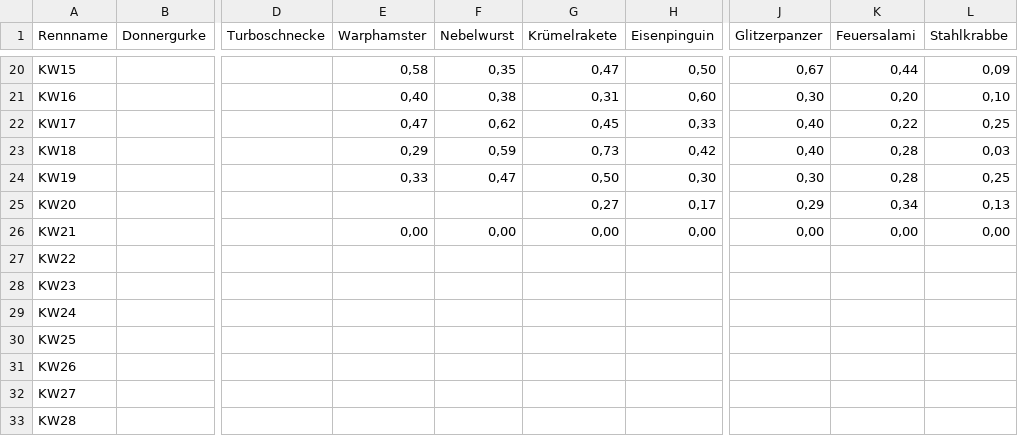
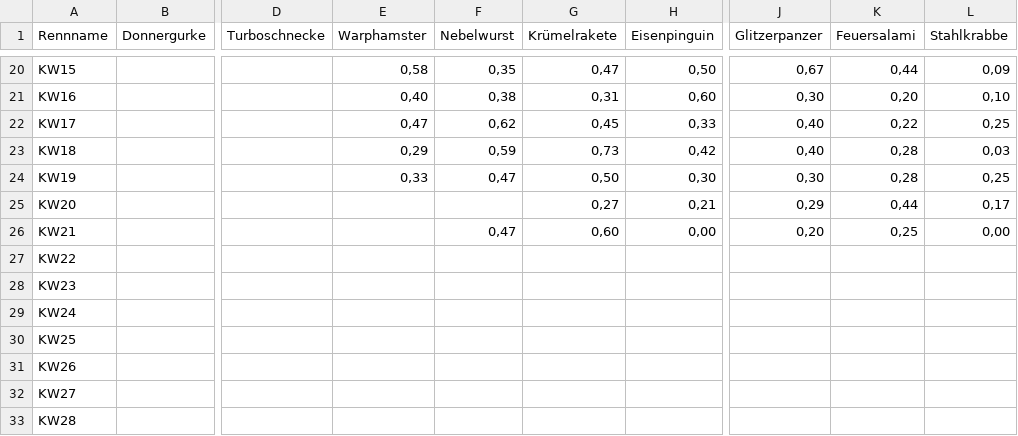
Before and after one commit to christianknoll-create/sdr, a TSV file: daten.tsv, drawn as a sheet; only a part is shown, gaps mark what is left out; the diff names each change by its address in the sheet, - before the commit and + after, or states it on an @@ line.

```diff
--- a/daten.tsv
+++ b/daten.tsv
-H25 (Eisenpinguin): 0,17
+H25 (Eisenpinguin): 0,21
-K25 (Feuersalami): 0,34
+K25 (Feuersalami): 0,44
-L25 (Stahlkrabbe): 0,13
+L25 (Stahlkrabbe): 0,17
-E26 (Warphamster): 0,00
+E26 (Warphamster): (empty)
-F26 (Nebelwurst): 0,00
+F26 (Nebelwurst): 0,47
-G26 (Krümelrakete): 0,00
+G26 (Krümelrakete): 0,60
-J26 (Glitzerpanzer): 0,00
+J26 (Glitzerpanzer): 0,20
-K26 (Feuersalami): 0,00
+K26 (Feuersalami): 0,25
```
Also changed, not shown: 1 other file.
